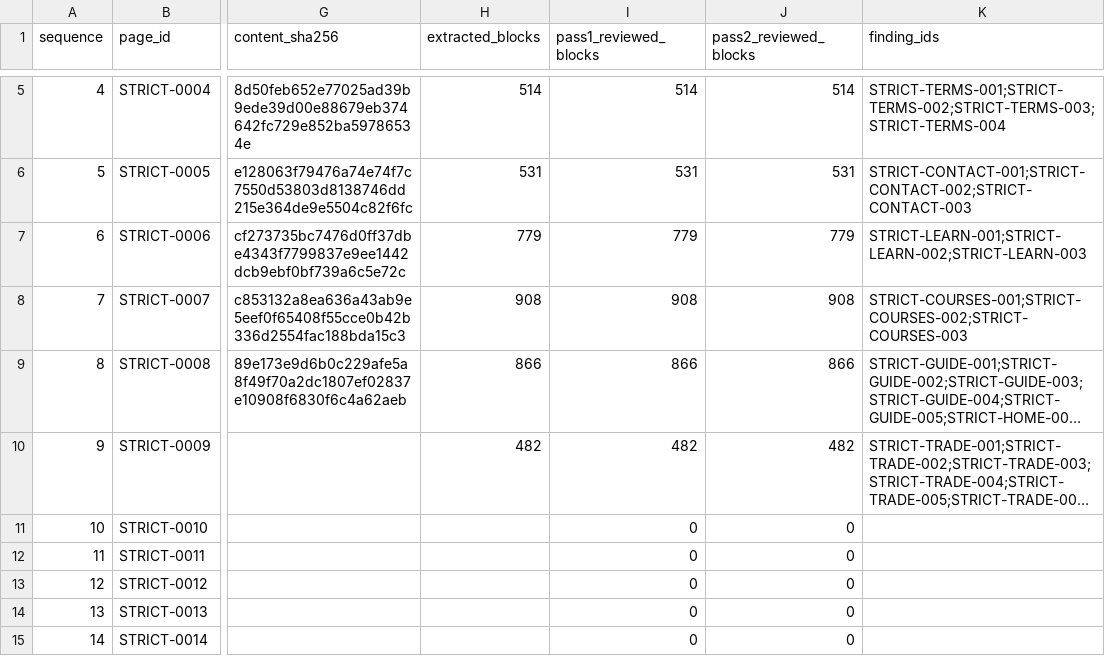
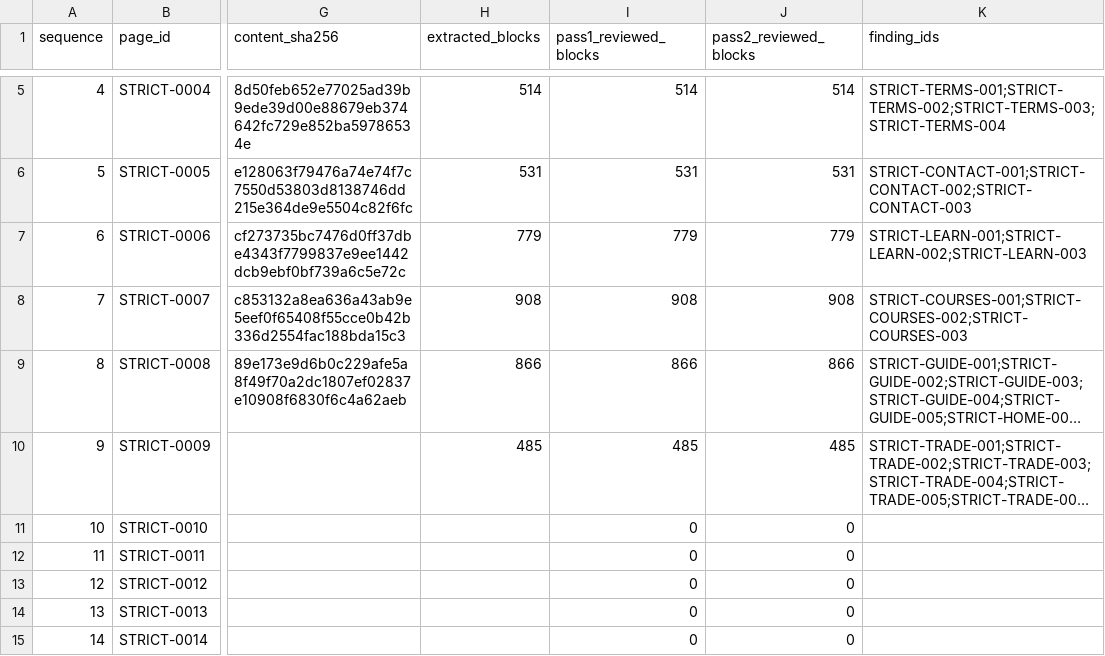
Before and after one commit to anugaweerasinghe1-del/trading101, a CSV file: docs/audits/issue-430/sequential-2026-11-16/page-queue.csv, drawn as a sheet; only a part is shown, gaps mark what is left out; long unchanged cells end in …; the diff names each change by its address in the sheet, - before the commit and + after, or states it on an @@ line.

Commit message:
Tie out captured Trade text fragments and quote source states

```diff
--- a/docs/audits/issue-430/sequential-2026-11-16/page-queue.csv
+++ b/docs/audits/issue-430/sequential-2026-11-16/page-queue.csv
-H10 (extracted_blocks): 482
+H10 (extracted_blocks): 485
-I10 (pass1_reviewed_blocks): 482
+I10 (pass1_reviewed_blocks): 485
-J10 (pass2_reviewed_blocks): 482
+J10 (pass2_reviewed_blocks): 485
```
Also changed, not shown: 4 other files.
